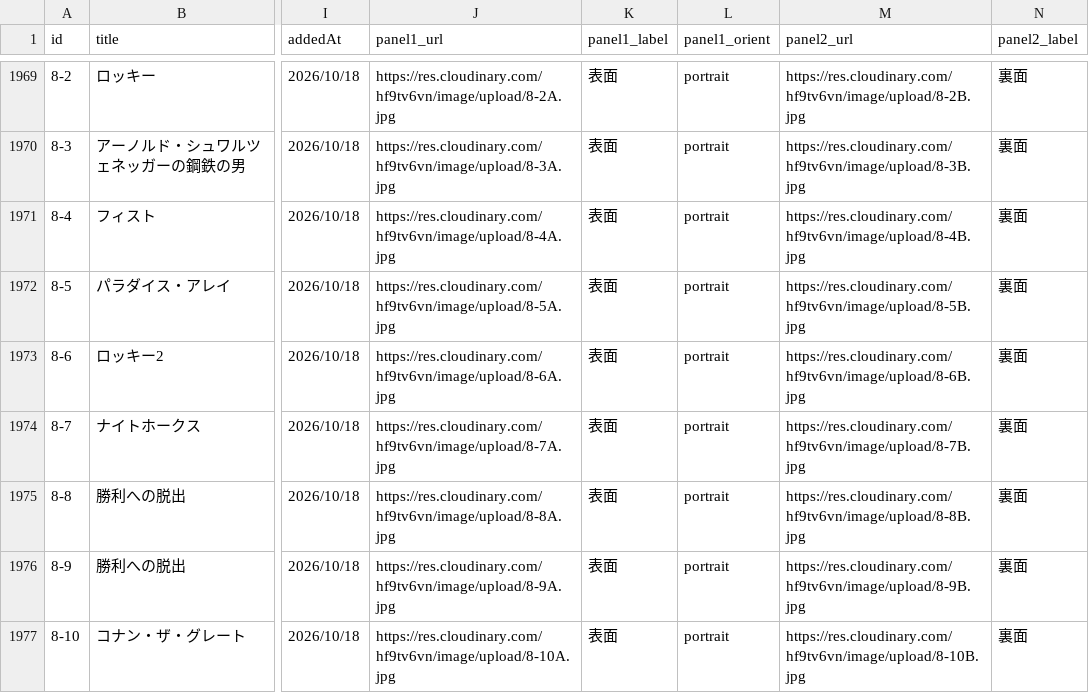
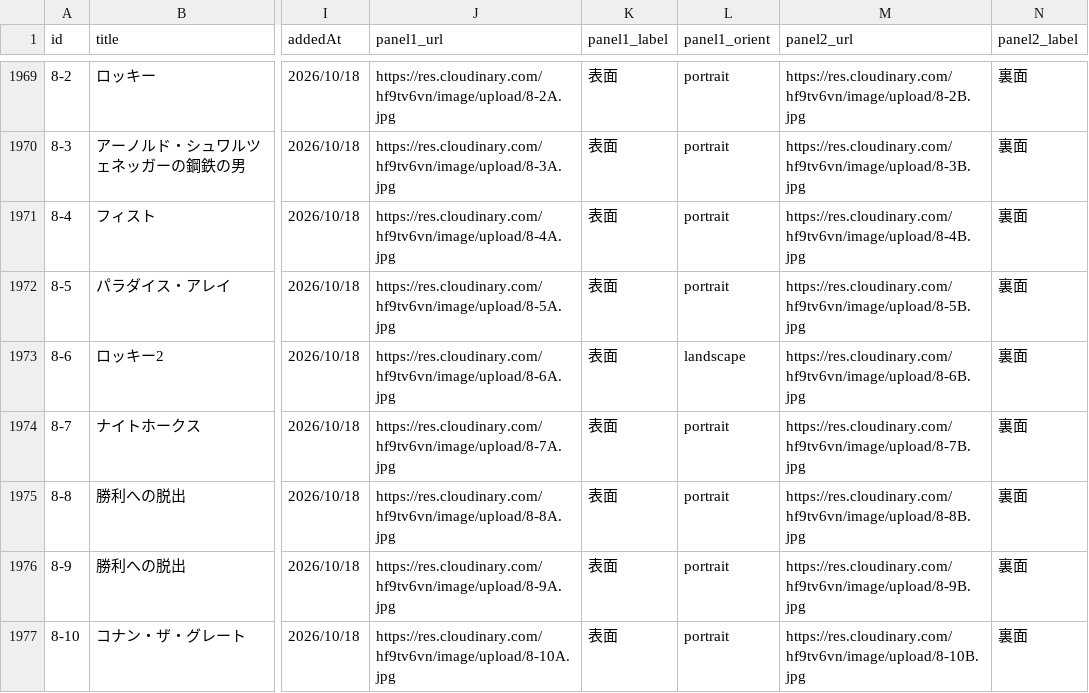
Before and after one commit to lallapallooza-hiro/movie-chirashi, a CSV file: public/chirashi-data.csv, drawn as a sheet; only a part is shown, gaps mark what is left out; the diff names each change by its address in the sheet, - before the commit and + after, or states it on an @@ line.

Commit message:
Add files via upload

```diff
--- a/public/chirashi-data.csv
+++ b/public/chirashi-data.csv
-L1973 (panel1_orient): portrait
+L1973 (panel1_orient): landscape
```
